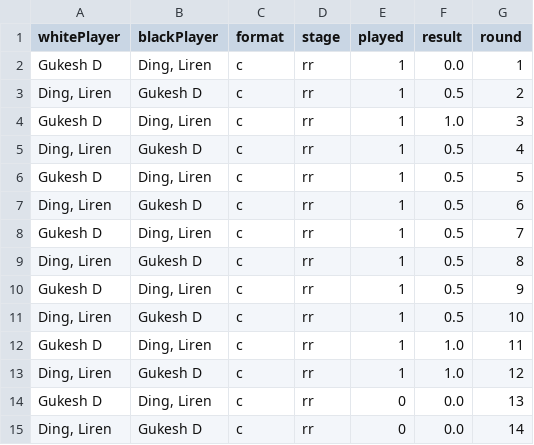
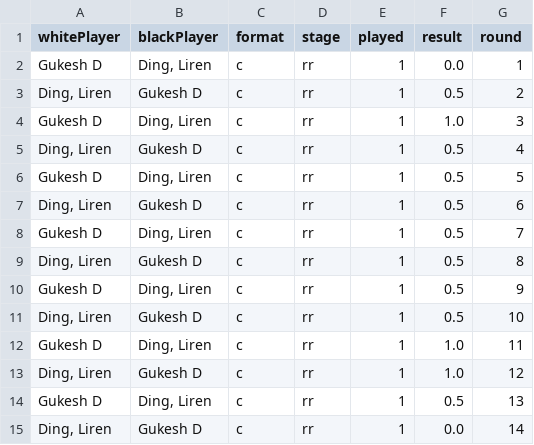
Before and after one commit to cmwetherell/cmwetherell.github.io, a CSV file: chessSim/data/wccGames2024.csv, drawn as a sheet.

```diff
--- a/chessSim/data/wccGames2024.csv
+++ b/chessSim/data/wccGames2024.csv
@@ -13,3 +13,3 @@ Gukesh D,"Ding, Liren",c,rr,1,1.0,11
 "Ding, Liren",Gukesh D,c,rr,1,1.0,12
-Gukesh D,"Ding, Liren",c,rr,0,0.0,13
-"Ding, Liren",Gukesh D,c,rr,0,0.0,14
+Gukesh D,"Ding, Liren",c,rr,1,0.5,13
+"Ding, Liren",Gukesh D,c,rr,1,0.0,14
```
Also changed, not shown: 2 other files.
